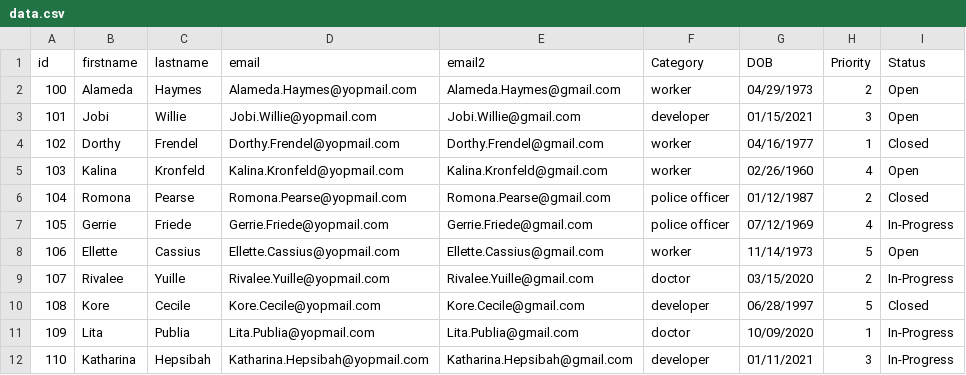
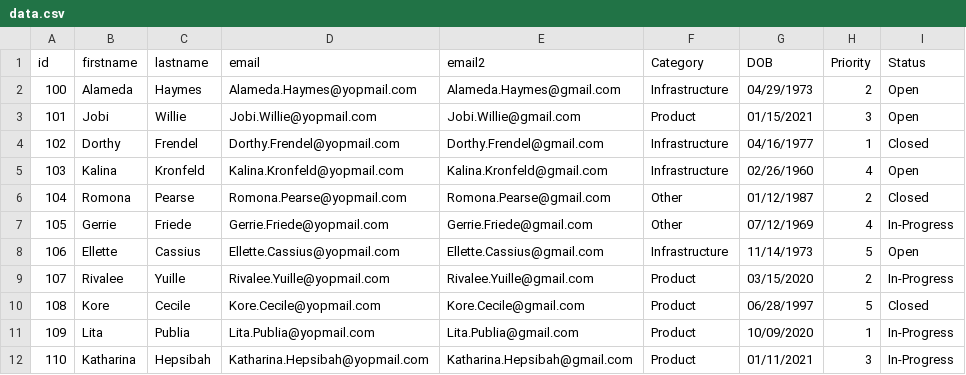
Before and after one commit to ashishcw/Simple-BootStrap-Supported-Page, a CSV file: client/js/JScriptManualExtender/data.csv, drawn as a sheet; the diff names each change by its address in the sheet, - before the commit and + after, or states it on an @@ line.

Commit message:
Dynamic Data Mapping with Dictionary Support Added

```diff
--- a/client/js/JScriptManualExtender/data.csv
+++ b/client/js/JScriptManualExtender/data.csv
-F2 (Category): worker
+F2 (Category): Infrastructure
-F3 (Category): developer
+F3 (Category): Product
-F4:F5 (Category): worker
+F4:F5 (Category): Infrastructure
-F6:F7 (Category): police officer
+F6:F7 (Category): Other
-F8 (Category): worker
+F8 (Category): Infrastructure
-F9 (Category): doctor
+F9 (Category): Product
-F10 (Category): developer
+F10 (Category): Product
-F11 (Category): doctor
+F11 (Category): Product
-F12 (Category): developer
+F12 (Category): Product
```
Also changed, not shown: 2 other files.
